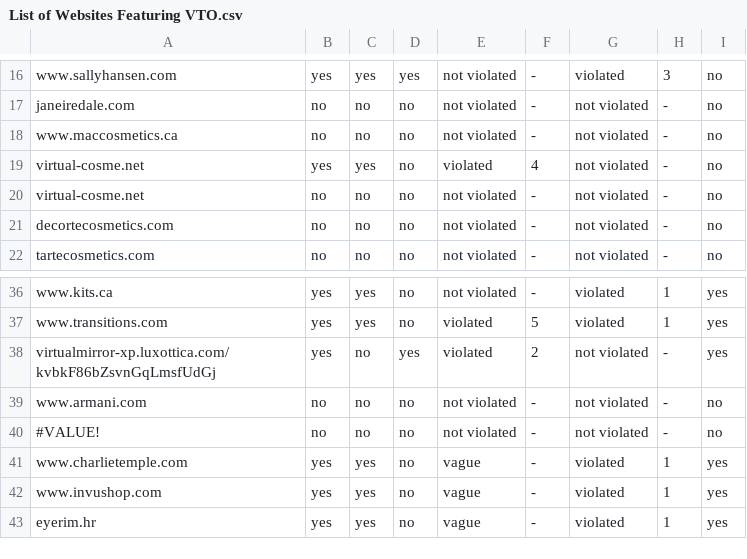
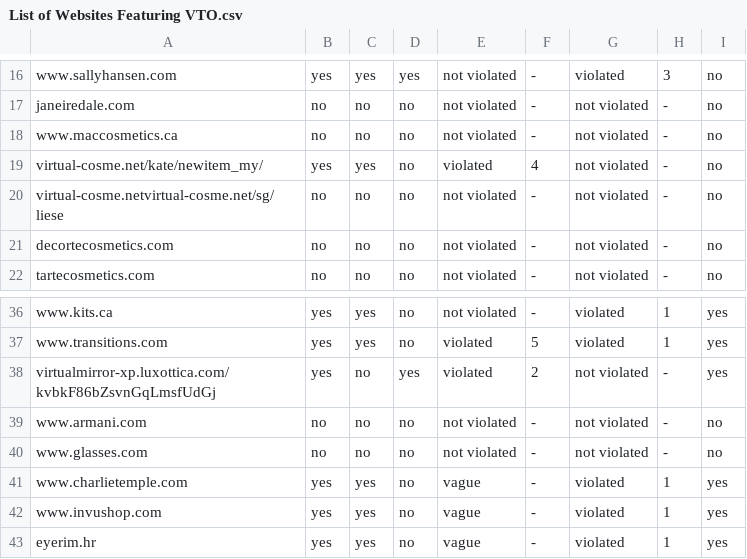
Before and after one commit to virtualtryon2023/VTO-Privacy-Analysis, a CSV file: List of Websites Featuring VTO.csv, drawn as a sheet; only a part is shown, gaps mark what is left out.

Commit message:
fix duplicate

```diff
--- a/List of Websites Featuring VTO.csv
+++ b/List of Websites Featuring VTO.csv
@@ -18,4 +18,4 @@ janeiredale.com,no,no,no,not violated,-,not violated,-,no
 www.maccosmetics.ca,no,no,no,not violated,-,not violated,-,no
-virtual-cosme.net,yes,yes,no,violated,4,not violated,-,no
-virtual-cosme.net,no,no,no,not violated,-,not violated,-,no
+virtual-cosme.net/kate/newitem_my/,yes,yes,no,violated,4,not violated,-,no
+virtual-cosme.netvirtual-cosme.net/sg/liese,no,no,no,not violated,-,not violated,-,no
 decortecosmetics.com,no,no,no,not violated,-,not violated,-,no
@@ -39,3 +39,3 @@ virtualmirror-xp.luxottica.com/kvbkF86bZsvnGqLmsfUdGj,yes,no,yes,violated,2,not
 www.armani.com,no,no,no,not violated,-,not violated,-,no
-#VALUE!,no,no,no,not violated,-,not violated,-,no
+www.glasses.com,no,no,no,not violated,-,not violated,-,no
 www.charlietemple.com,yes,yes,no,vague,-,violated,1,yes
```
